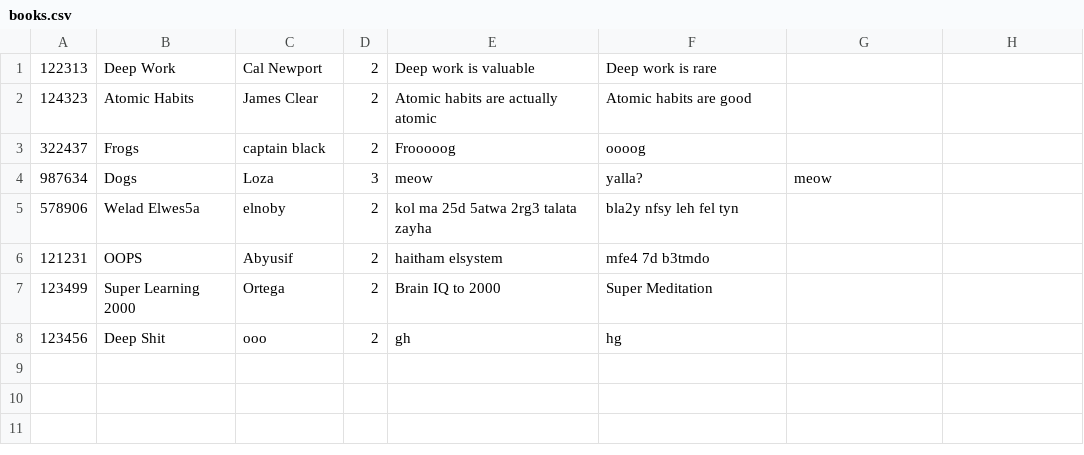
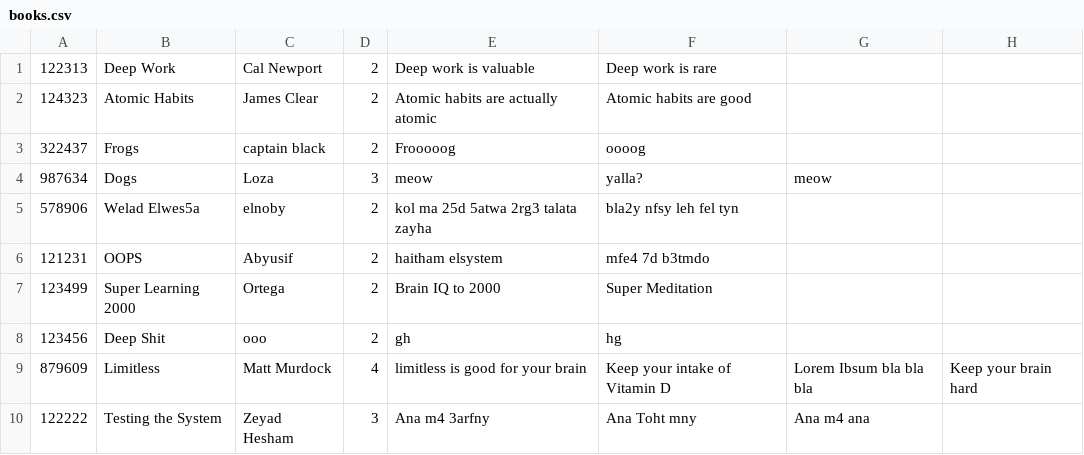
Before and after one commit to zedoh/Online-Book-Reader, a CSV file: res/books.csv, drawn as a sheet.

Commit message:
Online Book Reader

```diff
--- a/res/books.csv
+++ b/res/books.csv
@@ -8 +8,3 @@
 123456,Deep Shit,ooo,2,gh,hg
+879609,Limitless,Matt Murdock,4,limitless is good for your brain,Keep your intake of Vitamin D,Lorem Ibsum bla bla bla,Keep your brain hard
+122222,Testing the System,Zeyad Hesham,3,Ana m4 3arfny,Ana Toht mny,Ana m4 ana
```
Also changed, not shown: 7 other files.
